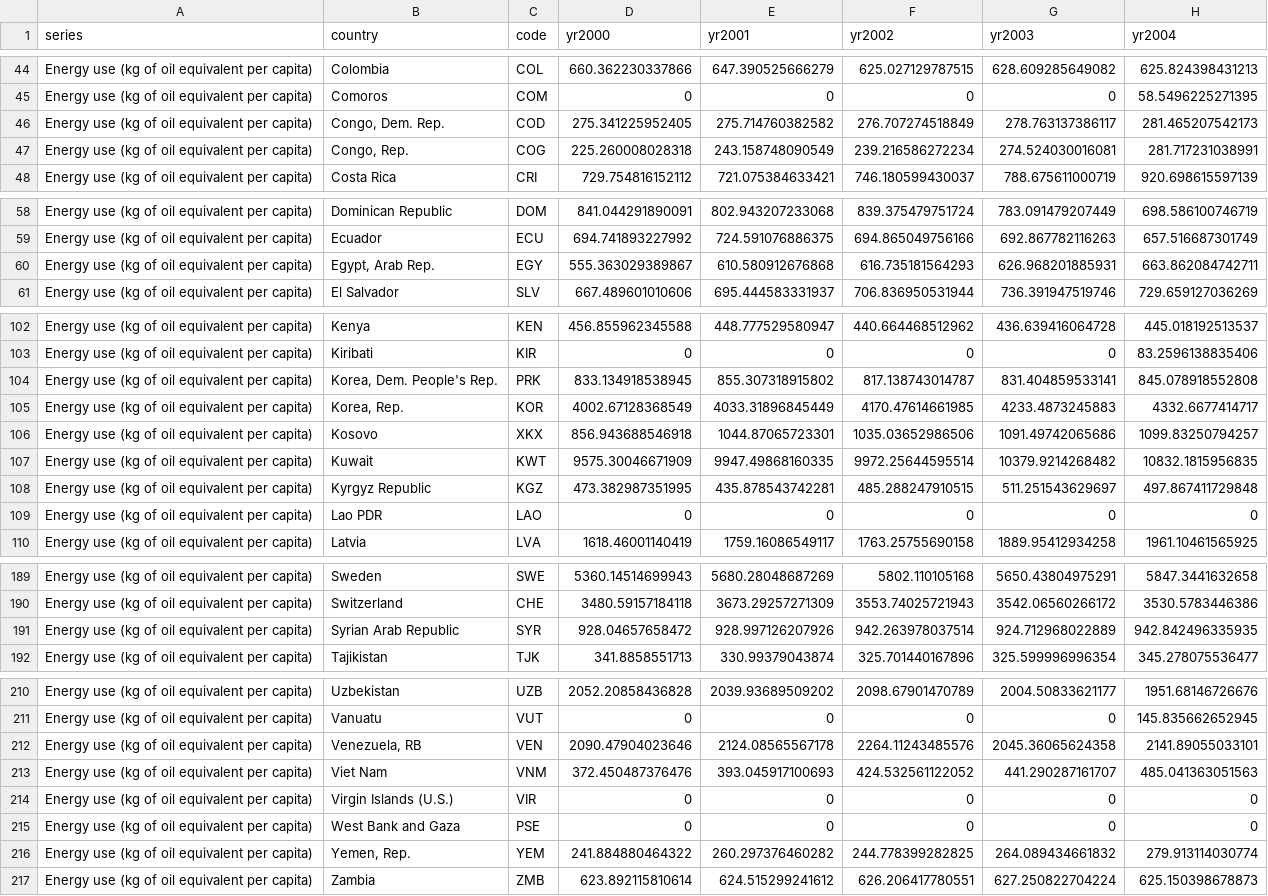
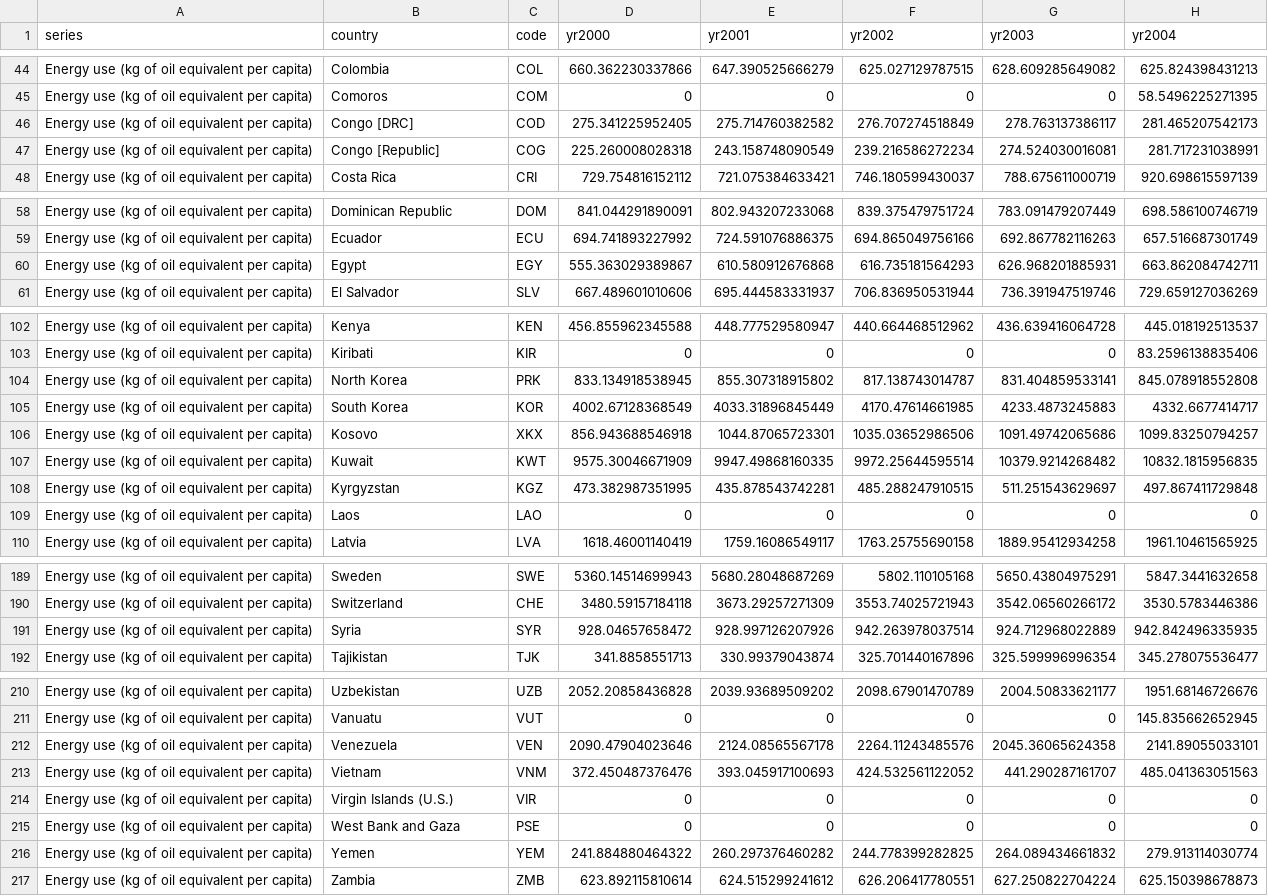
Before and after one commit to yiraaann/project-3, a CSV file: energy_use.csv, drawn as a sheet; only a part is shown, gaps mark what is left out; the diff covers the shown part only; the diff names each change by its address in the sheet, - before the commit and + after, or states it on an @@ line.

```diff
--- a/energy_use.csv
+++ b/energy_use.csv
-B46 (country): Congo, Dem. Rep.
+B46 (country): Congo [DRC]
-B47 (country): Congo, Rep.
+B47 (country): Congo [Republic]
-B60 (country): Egypt, Arab Rep.
+B60 (country): Egypt
-B104 (country): Korea, Dem. People's Rep.
+B104 (country): North Korea
-B105 (country): Korea, Rep.
+B105 (country): South Korea
-B108 (country): Kyrgyz Republic
+B108 (country): Kyrgyzstan
-B109 (country): Lao PDR
+B109 (country): Laos
-B191 (country): Syrian Arab Republic
+B191 (country): Syria
-B212 (country): Venezuela, RB
+B212 (country): Venezuela
-B213 (country): Viet Nam
+B213 (country): Vietnam
-B216 (country): Yemen, Rep.
+B216 (country): Yemen
```
Also changed, not shown: 3 edited cells elsewhere in this file, gdp_percap.csv, mobile.csv, 2 other files.
